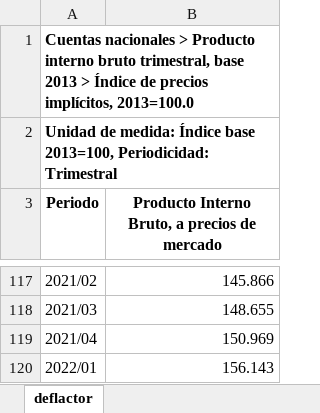
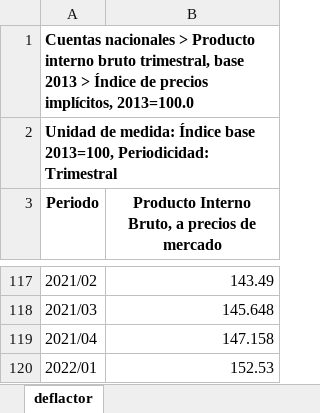
Before and after one commit to rcantuc/SimuladorCIEP, an Excel workbook: bases/UPDATE/SCN/deflactor.xlsx, sheet deflactor, drawn as a sheet; only a part is shown, gaps mark what is left out; values as stored, in another font and other column widths than the file's, no borders; the diff covers the shown part only; the diff names each change by its address in the sheet, - before the commit and + after, or states it on an @@ line.

```diff
--- a/bases/UPDATE/SCN/deflactor.xlsx (sheet deflactor)
+++ b/bases/UPDATE/SCN/deflactor.xlsx (sheet deflactor)
-B117: 145.866
+B117: 143.49
-B118: 148.655
+B118: 145.648
-B119: 150.969
+B119: 147.158
-B120: 156.143
+B120: 152.53
```
Also changed, not shown: 5 added rows, 2 removed rows and 23 edited cells elsewhere in this sheet, bases/UPDATE/SCN/PIB.xlsx, bases/UPDATE/SCN/inflacion.xlsx.
